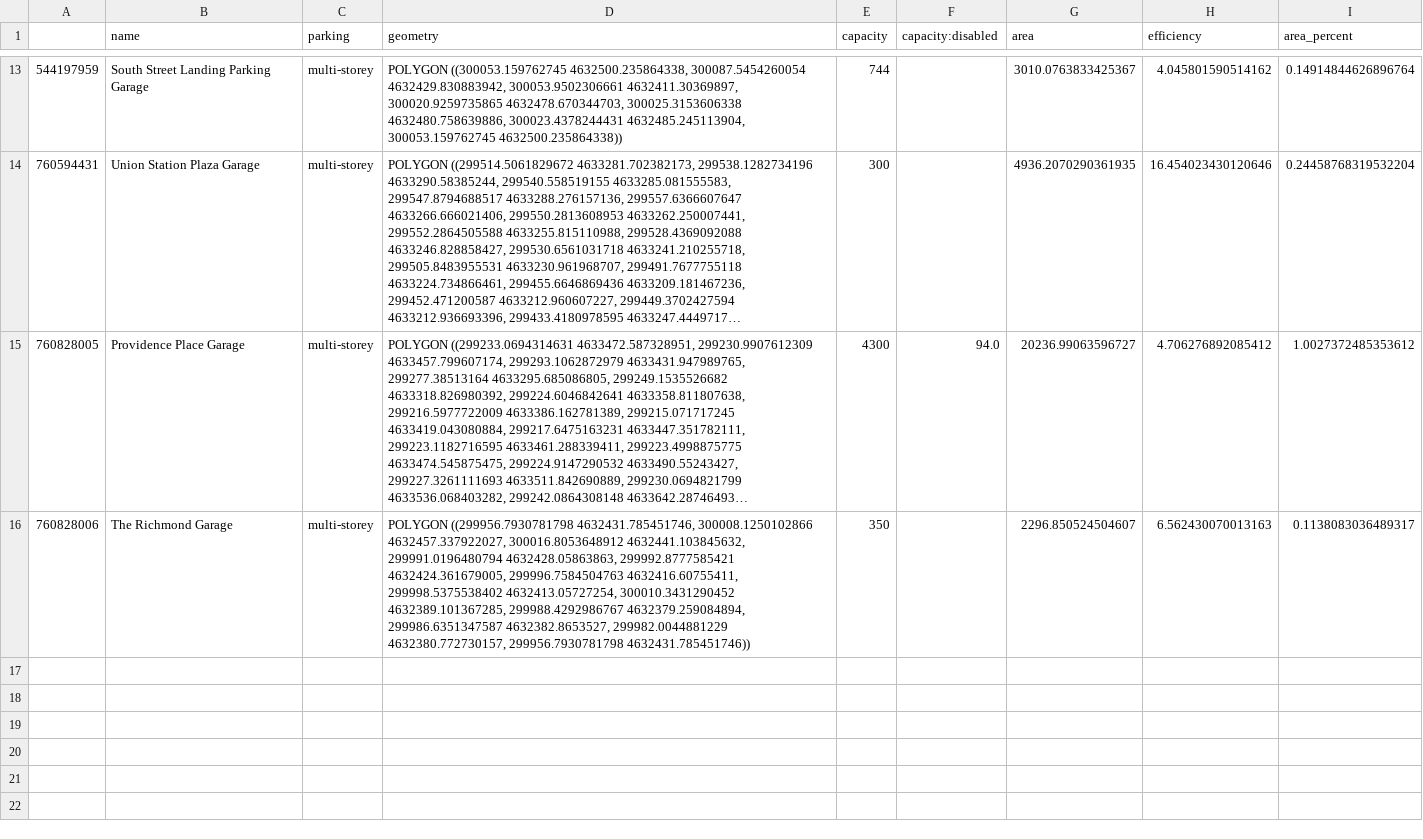
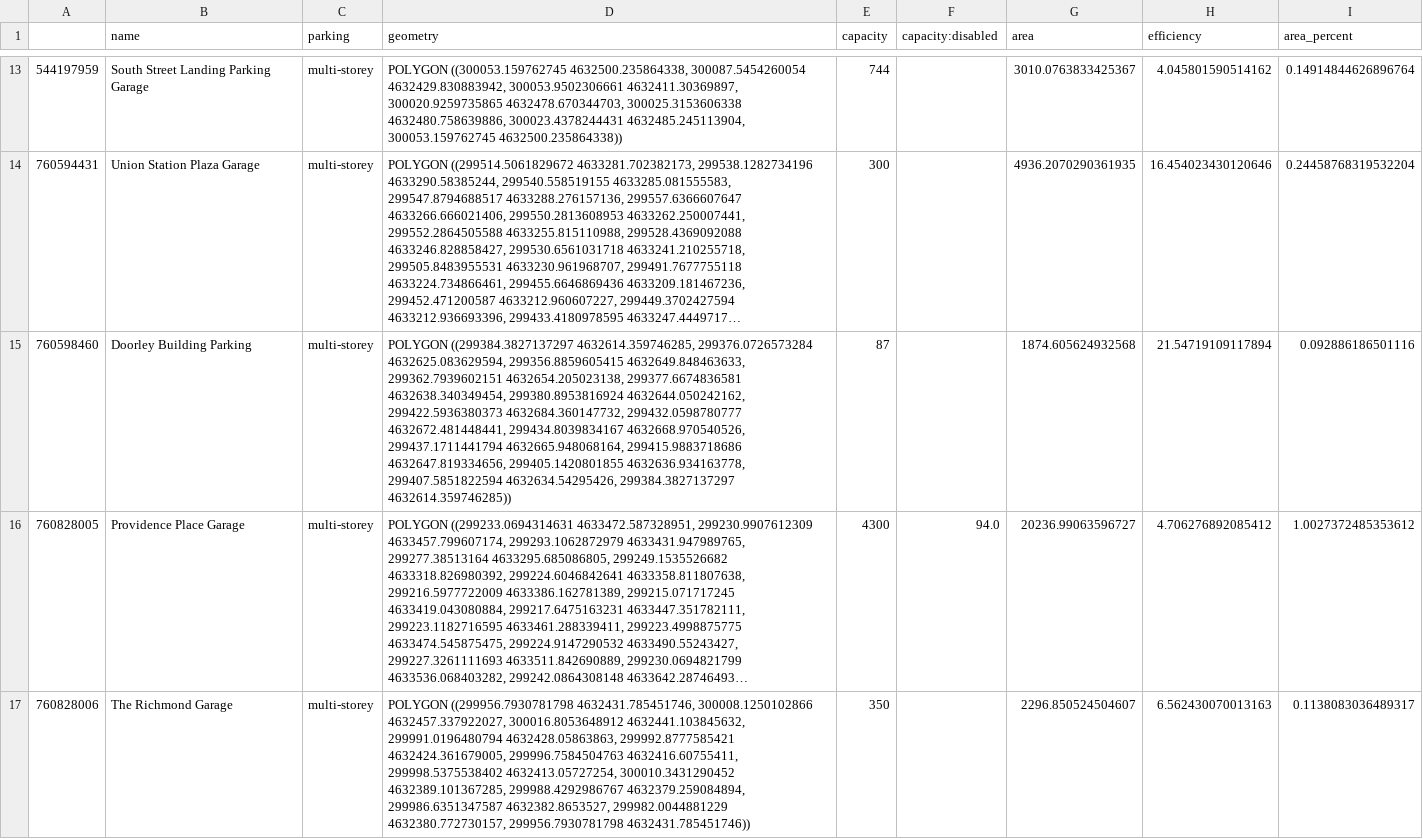
Before and after one commit to chris-sarli/parking-analysis, a CSV file: docs/files/fp_structured.csv, drawn as a sheet; only a part is shown, gaps mark what is left out; long unchanged cells end in …; the diff names each change by its address in the sheet, - before the commit and + after, or states it on an @@ line.

```diff
--- a/docs/files/fp_structured.csv
+++ b/docs/files/fp_structured.csv
+row 15: 760598460 | Doorley Building Parking | multi-storey | POLYGON ((299384.3827137297 4632614.359746285, 299376.0726573284 4632625.083629594, 299356.8859605415 4632649.848463633, 299362.7939602151 4632654.205023138, 299377.6674836581 4632638.340349454, 299380.8953816924 4632644.050242162, 299422.5936380373 4632684.360147732, 299432.0598780777 4632672.481448441, 299434.8039834167 4632668.970540526, 299437.1711441794 4632665.948068164, 299415.9883718686 4632647.819334656, 299405.1420801855 4632636.934163778, 299407.5851822594 4632634.54295426, 299384.3827137297 4632614.359746285)) | 87 |  | 1874.605624932568 | 21.54719109117894 | 0.092886186501116
```
Also changed, not shown: docs/files/stats.csv, docs/files/street_capacities.csv, 6 other files.
